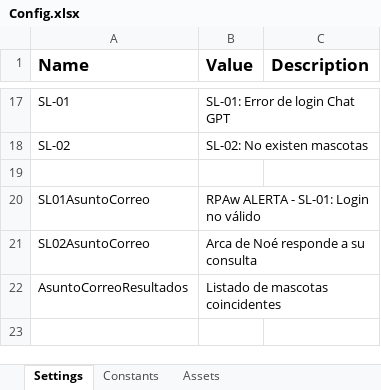
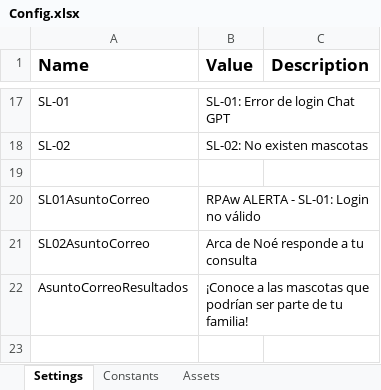
Before and after one commit to mastermoh123/RPAw, an Excel workbook: Data/Config.xlsx, sheet Settings, drawn as a sheet; only a part is shown, gaps mark what is left out; values as stored, in another font and other column widths than the file's, no borders; the diff covers the shown part only; the diff names each change by its address in the sheet, - before the commit and + after, or states it on an @@ line.

```diff
--- a/Data/Config.xlsx (sheet Settings)
+++ b/Data/Config.xlsx (sheet Settings)
-B21 (Value): Arca de Noé responde a su consulta
+B21 (Value): Arca de Noé responde a tu consulta
-B22 (Value): Listado de mascotas coincidentes
+B22 (Value): ¡Conoce a las mascotas que podrían ser parte de tu familia!
```
Also changed, not shown: 4 edited cells elsewhere in this sheet, 1 other file.
